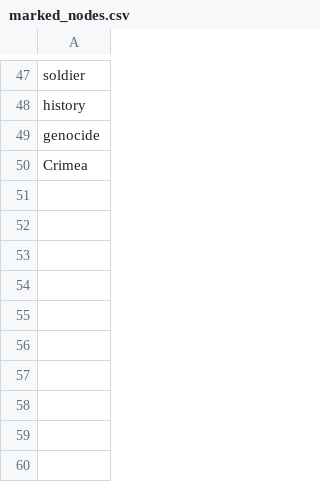
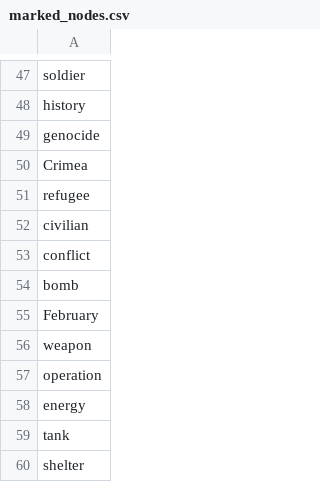
Before and after one commit to Zementaa/GraphReduction, a CSV file: input/marked_nodes.csv, drawn as a sheet; only a part is shown, gaps mark what is left out.

```diff
--- a/input/marked_nodes.csv
+++ b/input/marked_nodes.csv
@@ -50 +50,11 @@ genocide,
 Crimea,
+refugee,
+civilian,
+conflict,
+bomb,
+February,
+weapon,
+operation,
+energy,
+tank,
+shelter,
```
Also changed, not shown: 22 other files.
